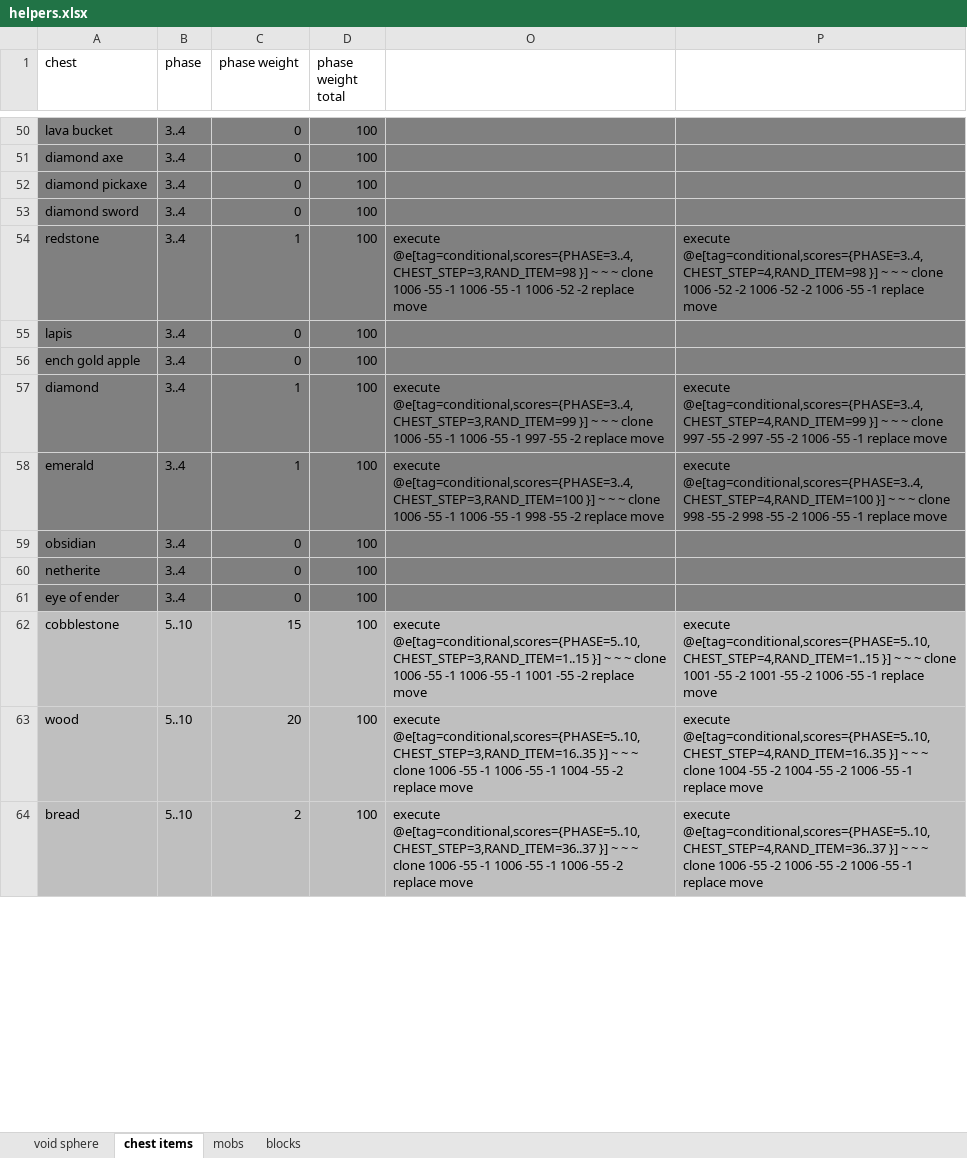
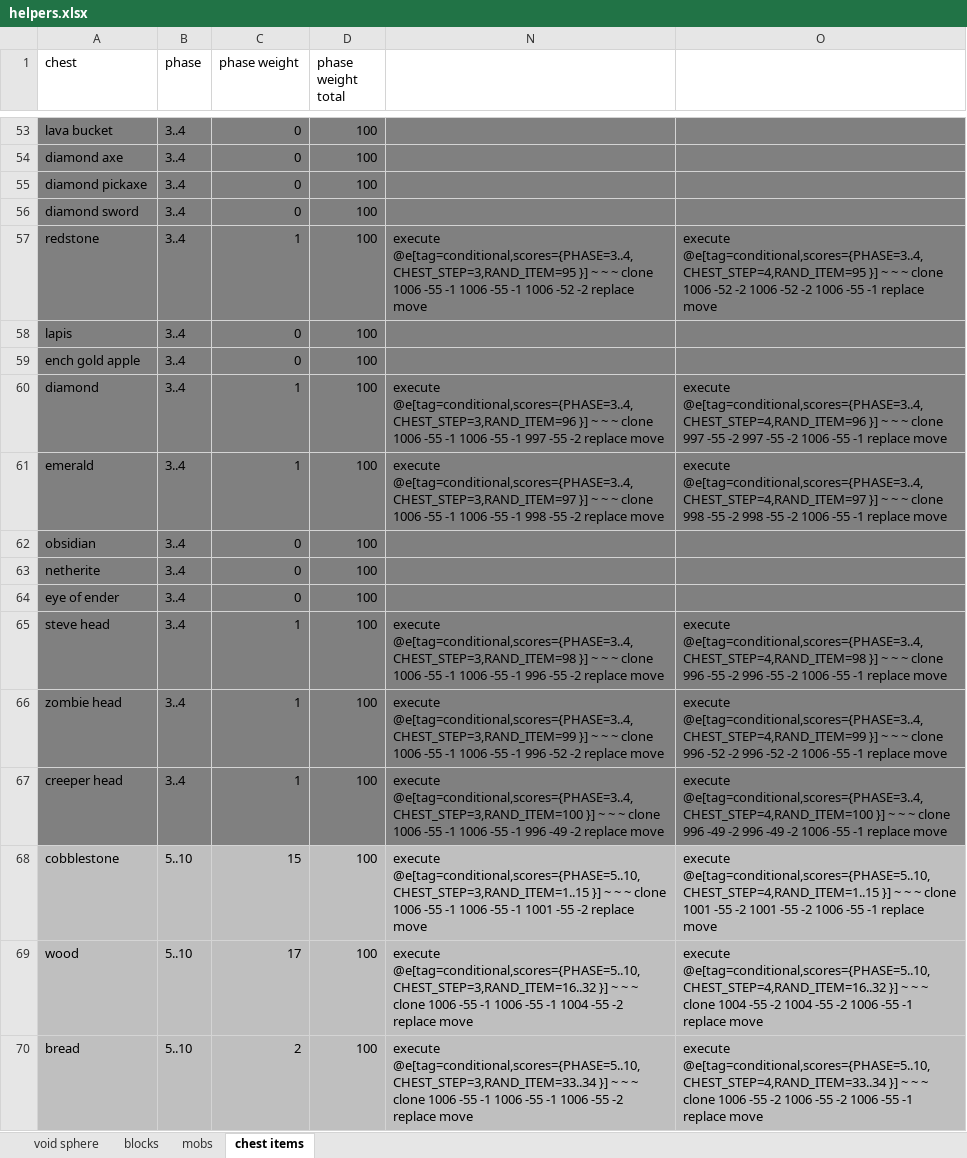
Before and after one commit to codeperfectordie/SkyblockMod, an Excel workbook: helpers.xlsx, sheet chest items, drawn as a sheet; only a part is shown, gaps mark what is left out; values as stored, in another font and other column widths than the file's, no borders; removed rows and columns are numbered as before the commit, all else as after; the diff covers the shown part only; the diff names each change by its address in the sheet, - before the commit and + after, or states it on an @@ line.

Commit message:
Add files via upload
added heads to random chest ;)

```diff
--- a/helpers.xlsx (sheet chest items)
+++ b/helpers.xlsx (sheet chest items)
@@ sheet tab order changed: void sphere | blocks | mobs | chest items @@
@@ column N unhidden, rows 57-61: execute @e[tag=conditional,scores={PHASE=3..4,CHEST_STEP=3,RAND_ITEM=95 }] ~ ~ ~ clone 1006 -55 -1 1006 -55 -1 1006 -52 -2 replace move |  |  | execute @e[tag=conditional,scores={PHASE=3..4,CHEST_STEP=3,RAND_ITEM=96 }] ~ ~ ~ clone 1006 -55 -1 1006 -55 -1 997 -55 -2 replace move | execute @e[tag=conditional,scores={PHASE=3..4,CHEST_STEP=3,RAND_ITEM=97 }] ~ ~ ~ clone 1006 -55 -1 1006 -55 -1 998 -55 -2 replace move; rows 68-70: execute @e[tag=conditional,scores={PHASE=5..10,CHEST_STEP=3,RAND_ITEM=1..15 }] ~ ~ ~ clone 1006 -55 -1 1006 -55 -1 1001 -55 -2 replace move | execute @e[tag=conditional,scores={PHASE=5..10,CHEST_STEP=3,RAND_ITEM=16..32 }] ~ ~ ~ clone 1006 -55 -1 1006 -55 -1 1004 -55 -2 replace move | execute @e[tag=conditional,scores={PHASE=5..10,CHEST_STEP=3,RAND_ITEM=33..34 }] ~ ~ ~ clone 1006 -55 -1 1006 -55 -1 1006 -55 -2 replace move @@
-column P, rows 54-64: execute @e[tag=conditional,scores={PHASE=3..4,CHEST_STEP=4,RAND_ITEM=98 }] ~ ~ ~ clone 1006 -52 -2 1006 -52 -2 1006 -55 -1 replace move |  |  | execute @e[tag=conditional,scores={PHASE=3..4,CHEST_STEP=4,RAND_ITEM=99 }] ~ ~ ~ clone 997 -55 -2 997 -55 -2 1006 -55 -1 replace move | execute @e[tag=conditional,scores={PHASE=3..4,CHEST_STEP=4,RAND_ITEM=100 }] ~ ~ ~ clone 998 -55 -2 998 -55 -2 1006 -55 -1 replace move |  |  |  | execute @e[tag=conditional,scores={PHASE=5..10,CHEST_STEP=4,RAND_ITEM=1..15 }] ~ ~ ~ clone 1001 -55 -2 1001 -55 -2 1006 -55 -1 replace move | execute @e[tag=conditional,scores={PHASE=5..10,CHEST_STEP=4,RAND_ITEM=16..35 }] ~ ~ ~ clone 1004 -55 -2 1004 -55 -2 1006 -55 -1 replace move | execute @e[tag=conditional,scores={PHASE=5..10,CHEST_STEP=4,RAND_ITEM=36..37 }] ~ ~ ~ clone 1006 -55 -2 1006 -55 -2 1006 -55 -1 replace move
-O57: execute @e[tag=conditional,scores={PHASE=3..4,CHEST_STEP=3,RAND_ITEM=98 }] ~ ~ ~ clone 1006 -55 -1 1006 -55 -1 1006 -52 -2 replace move
+O57: execute @e[tag=conditional,scores={PHASE=3..4,CHEST_STEP=4,RAND_ITEM=95 }] ~ ~ ~ clone 1006 -52 -2 1006 -52 -2 1006 -55 -1 replace move
-O60: execute @e[tag=conditional,scores={PHASE=3..4,CHEST_STEP=3,RAND_ITEM=99 }] ~ ~ ~ clone 1006 -55 -1 1006 -55 -1 997 -55 -2 replace move
+O60: execute @e[tag=conditional,scores={PHASE=3..4,CHEST_STEP=4,RAND_ITEM=96 }] ~ ~ ~ clone 997 -55 -2 997 -55 -2 1006 -55 -1 replace move
-O61: execute @e[tag=conditional,scores={PHASE=3..4,CHEST_STEP=3,RAND_ITEM=100 }] ~ ~ ~ clone 1006 -55 -1 1006 -55 -1 998 -55 -2 replace move
+O61: execute @e[tag=conditional,scores={PHASE=3..4,CHEST_STEP=4,RAND_ITEM=97 }] ~ ~ ~ clone 998 -55 -2 998 -55 -2 1006 -55 -1 replace move
+row 65: steve head | 3..4 | 1 | 100 | execute @e[tag=conditional,scores={PHASE=3..4,CHEST_STEP=3,RAND_ITEM=98 }] ~ ~ ~ clone 1006 -55 -1 1006 -55 -1 996 -55 -2 replace move | execute @e[tag=conditional,scores={PHASE=3..4,CHEST_STEP=4,RAND_ITEM=98 }] ~ ~ ~ clone 996 -55 -2 996 -55 -2 1006 -55 -1 replace move
+row 66: zombie head | 3..4 | 1 | 100 | execute @e[tag=conditional,scores={PHASE=3..4,CHEST_STEP=3,RAND_ITEM=99 }] ~ ~ ~ clone 1006 -55 -1 1006 -55 -1 996 -52 -2 replace move | execute @e[tag=conditional,scores={PHASE=3..4,CHEST_STEP=4,RAND_ITEM=99 }] ~ ~ ~ clone 996 -52 -2 996 -52 -2 1006 -55 -1 replace move
+row 67: creeper head | 3..4 | 1 | 100 | execute @e[tag=conditional,scores={PHASE=3..4,CHEST_STEP=3,RAND_ITEM=100 }] ~ ~ ~ clone 1006 -55 -1 1006 -55 -1 996 -49 -2 replace move | execute @e[tag=conditional,scores={PHASE=3..4,CHEST_STEP=4,RAND_ITEM=100 }] ~ ~ ~ clone 996 -49 -2 996 -49 -2 1006 -55 -1 replace move
-O68: execute @e[tag=conditional,scores={PHASE=5..10,CHEST_STEP=3,RAND_ITEM=1..15 }] ~ ~ ~ clone 1006 -55 -1 1006 -55 -1 1001 -55 -2 replace move
+O68: execute @e[tag=conditional,scores={PHASE=5..10,CHEST_STEP=4,RAND_ITEM=1..15 }] ~ ~ ~ clone 1001 -55 -2 1001 -55 -2 1006 -55 -1 replace move
-C69 (phase weight): 20
+C69 (phase weight): 17
-O69: execute @e[tag=conditional,scores={PHASE=5..10,CHEST_STEP=3,RAND_ITEM=16..35 }] ~ ~ ~ clone 1006 -55 -1 1006 -55 -1 1004 -55 -2 replace move
+O69: execute @e[tag=conditional,scores={PHASE=5..10,CHEST_STEP=4,RAND_ITEM=16..32 }] ~ ~ ~ clone 1004 -55 -2 1004 -55 -2 1006 -55 -1 replace move
-O70: execute @e[tag=conditional,scores={PHASE=5..10,CHEST_STEP=3,RAND_ITEM=36..37 }] ~ ~ ~ clone 1006 -55 -1 1006 -55 -1 1006 -55 -2 replace move
+O70: execute @e[tag=conditional,scores={PHASE=5..10,CHEST_STEP=4,RAND_ITEM=33..34 }] ~ ~ ~ clone 1006 -55 -2 1006 -55 -2 1006 -55 -1 replace move
```
Also changed, not shown: 15 added rows and 143 edited cells elsewhere in this sheet, sheet mobs, sheet blocks, formulas that keep their value, hidden cells.
